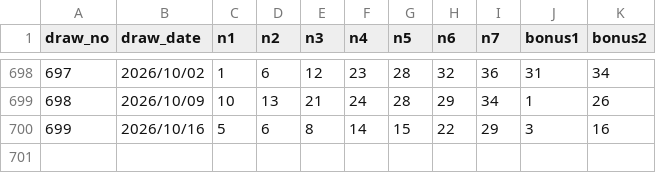
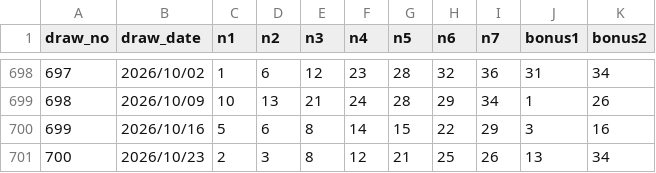
Before and after one commit to yuyu-toto/loto-number-analysis, a CSV file: data/loto7.csv, drawn as a sheet; only a part is shown, gaps mark what is left out; the diff names each change by its address in the sheet, - before the commit and + after, or states it on an @@ line.

```diff
--- a/data/loto7.csv
+++ b/data/loto7.csv
+row 701: 700 | 2026/10/23 | 2 | 3 | 8 | 12 | 21 | 25 | 26 | 13 | 34
```
Also changed, not shown: 2 other files.
